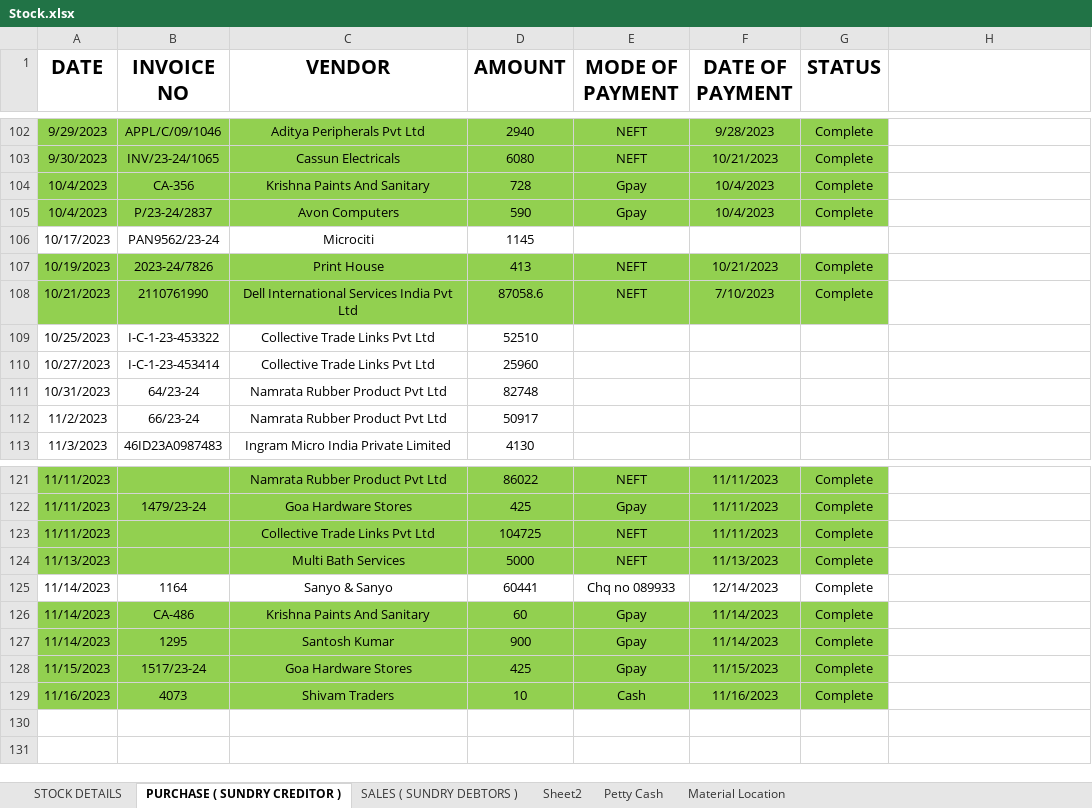
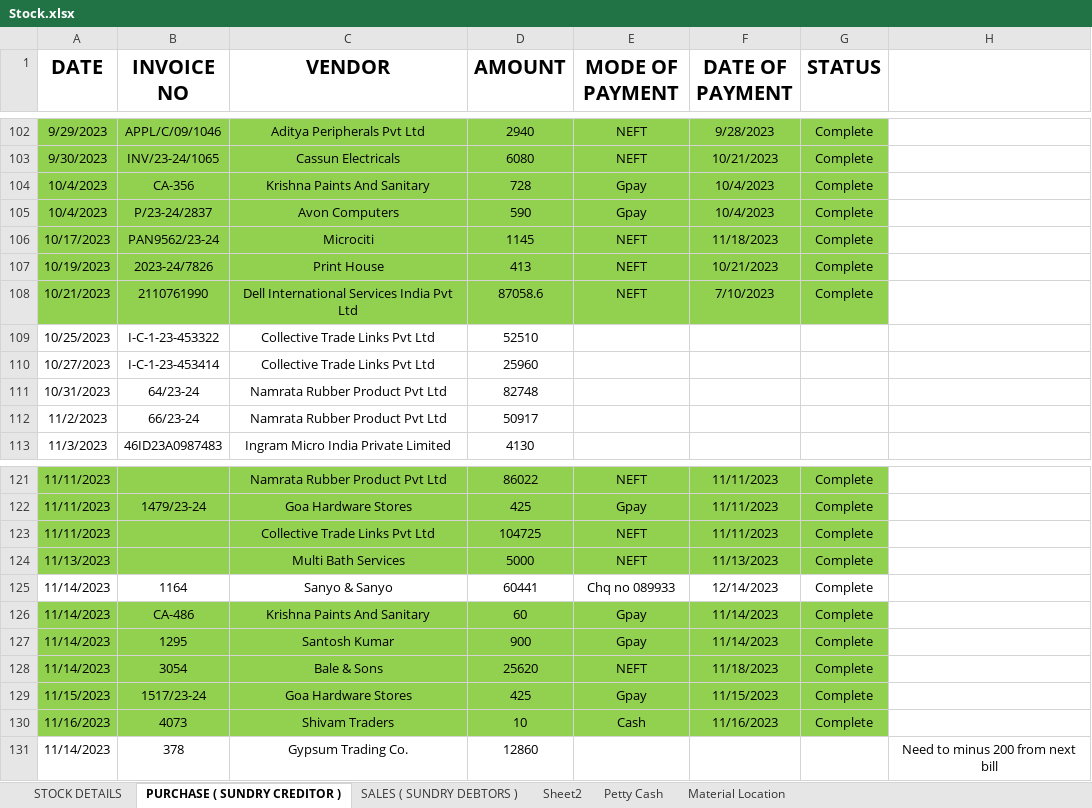
Before and after one commit to JPTechatronics/J-P-Techatronics-2023-2024, an Excel workbook: Stock.xlsx, sheet PURCHASE ( SUNDRY CREDITOR ), drawn as a sheet; only a part is shown, gaps mark what is left out; values as stored, in another font and other column widths than the file's, no borders; the diff names each change by its address in the sheet, - before the commit and + after, or states it on an @@ line.

```diff
--- a/Stock.xlsx (sheet PURCHASE ( SUNDRY CREDITOR ))
+++ b/Stock.xlsx (sheet PURCHASE ( SUNDRY CREDITOR ))
-A106:G106 fill: none
+A106:G106 fill: #92D050
-E106 (MODE OF PAYMENT): (empty)
+E106 (MODE OF PAYMENT): NEFT
-F106 (DATE OF PAYMENT): (empty)
+F106 (DATE OF PAYMENT): 11/18/2023
-G106 (STATUS): (empty)
+G106 (STATUS): Complete
+row 128: 11/14/2023 | 3054 | Bale & Sons | 25620 | NEFT | 11/18/2023 | Complete
+row 131: 11/14/2023 | 378 | Gypsum Trading Co. | 12860 |  |  |  | Need to minus 200 from next bill
```
Also changed, not shown: sheet Petty Cash, Outstandings.xlsx.
